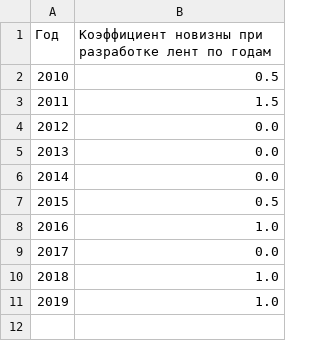
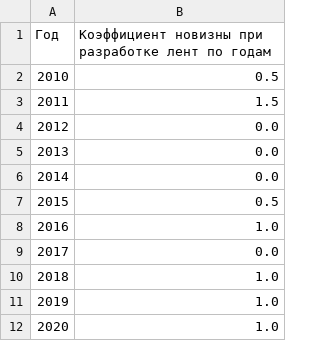
Before and after one commit to alex-markov-creator/tendency, a CSV file: Data/Показатели csv годовые/Процесс Б(7.3) Проектирование и разработка/Кн по годам.csv, drawn as a sheet.

```diff
--- a/Data/Показатели csv годовые/Процесс Б(7.3) Проектирование и разработка/Кн по годам.csv
+++ b/Data/Показатели csv годовые/Процесс Б(7.3) Проектирование и разработка/Кн по годам.csv
@@ -11 +11,2 @@
 2019, 1.0
+2020, 1.0
```
Also changed, not shown: Data/Показатели csv годовые/Процесс Б(7.3) Проектирование и разработка/Квн конструкторской документации по годам.csv, Data/Показатели csv годовые/Процесс Б(7.3) Проектирование и разработка/Ккд по годам.csv, 7 other files.
